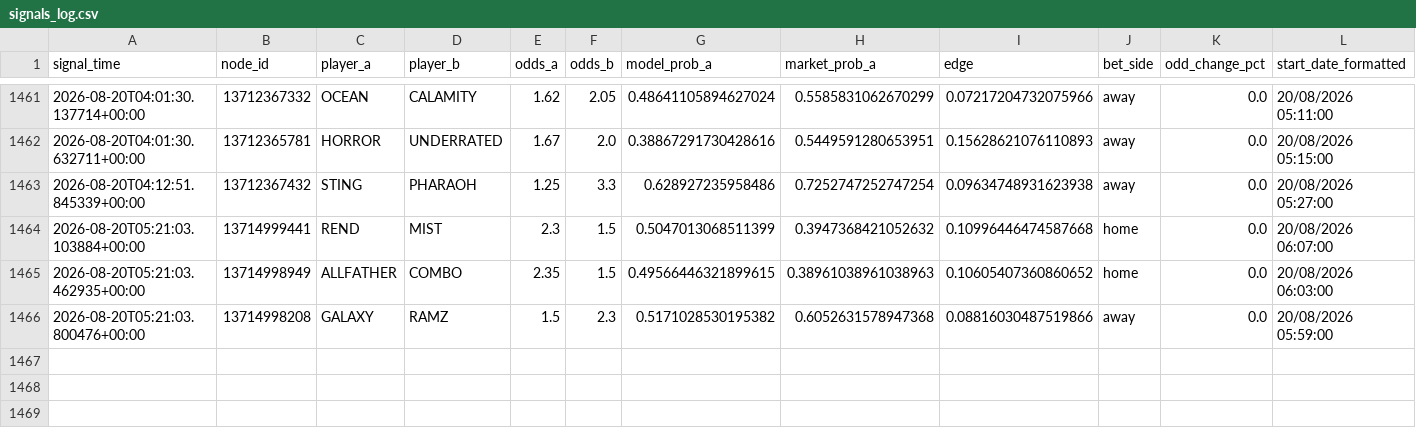
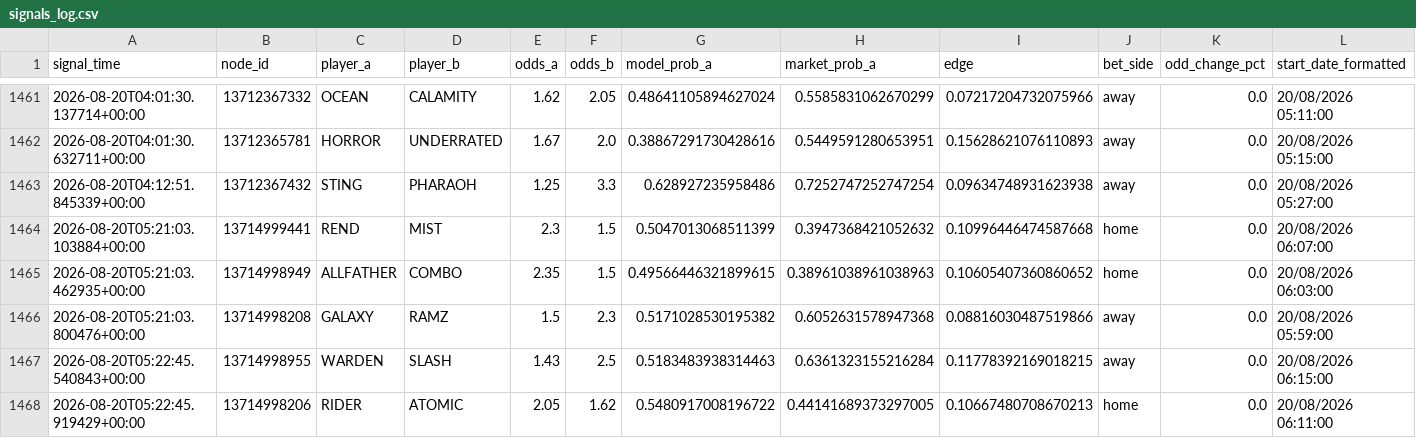
Before and after one commit to javarroba-cmd/proyecto-desde-cero, a CSV file: data/signals_log.csv, drawn as a sheet; only a part is shown, gaps mark what is left out; rows hold the shown columns only; the diff names each change by its address in the sheet, - before the commit and + after, or states it on an @@ line.

```diff
--- a/data/signals_log.csv
+++ b/data/signals_log.csv
+row 1467: 2026-08-20T05:22:45.540843+00:00 | 13714998955 | WARDEN | SLASH | 1.43 | 2.5 | 0.5183483938314463 | 0.6361323155216284 | 0.11778392169018215 | away | 0.0 | 20/08/2026 06:15:00
+row 1468: 2026-08-20T05:22:45.919429+00:00 | 13714998206 | RIDER | ATOMIC | 2.05 | 1.62 | 0.5480917008196722 | 0.44141689373297005 | 0.10667480708670213 | home | 0.0 | 20/08/2026 06:11:00
```
